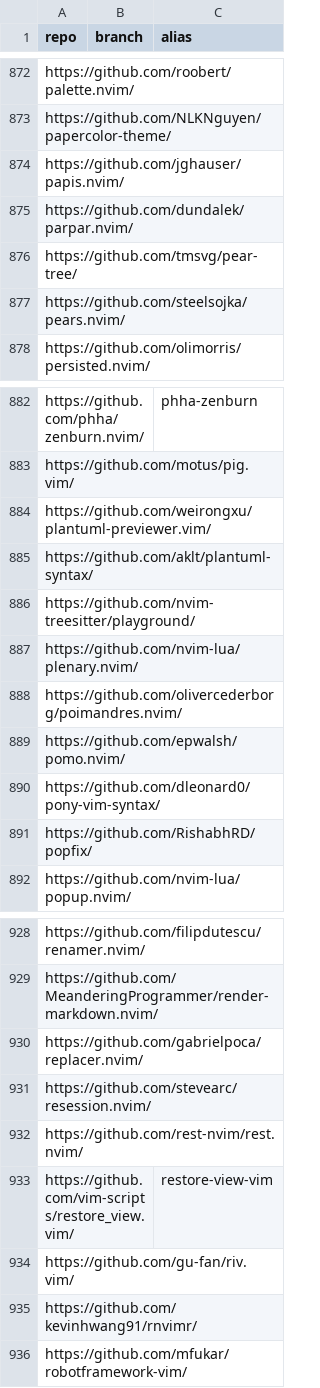
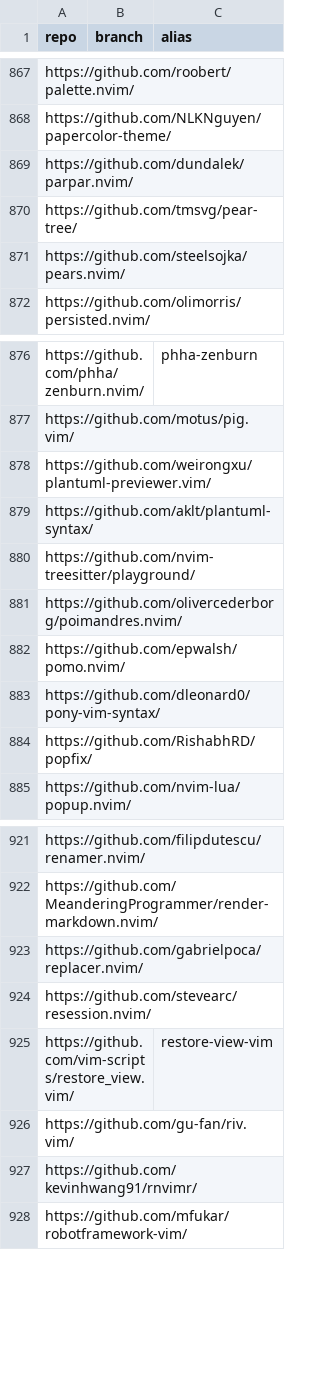
Before and after one commit to PerchunPak/nixpkgs-updaters-library, a CSV file: example/vim-plugins/input.csv, drawn as a sheet; only a part is shown, gaps mark what is left out; the diff covers the shown part only.

```diff
--- a/example/vim-plugins/input.csv
+++ b/example/vim-plugins/input.csv
@@ -873,3 +868,2 @@ https://github.com/roobert/palette.nvim/,,
 https://github.com/NLKNguyen/papercolor-theme/,,
-https://github.com/jghauser/papis.nvim/,,
 https://github.com/dundalek/parpar.nvim/,,
@@ -886,3 +880,2 @@ https://github.com/aklt/plantuml-syntax/,,
 https://github.com/nvim-treesitter/playground/,,
-https://github.com/nvim-lua/plenary.nvim/,,
 https://github.com/olivercederborg/poimandres.nvim/,,
@@ -931,3 +924,2 @@ https://github.com/gabrielpoca/replacer.nvim/,,
 https://github.com/stevearc/resession.nvim/,,
-https://github.com/rest-nvim/rest.nvim/,,
 https://github.com/vim-scripts/restore_view.vim/,,restore-view-vim
```
Also changed, not shown: 3 added rows and 10 removed rows elsewhere in this file, 1 other file.
